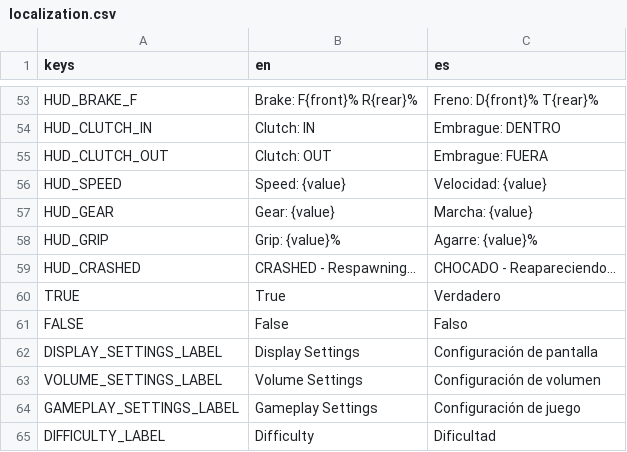
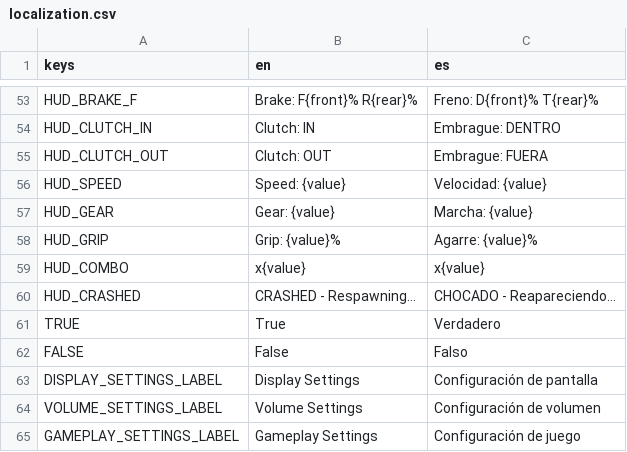
Before and after one commit to ssebs/DankNooner, a CSV file: v2/localization/localization.csv, drawn as a sheet; only a part is shown, gaps mark what is left out; the shorter side is filled out with more unchanged rows; the diff names each change by its address in the sheet, - before the commit and + after, or states it on an @@ line.

```diff
--- a/v2/localization/localization.csv
+++ b/v2/localization/localization.csv
+row 59: HUD_COMBO | x{value} | x{value}
```
Also changed, not shown: 24 other files.
